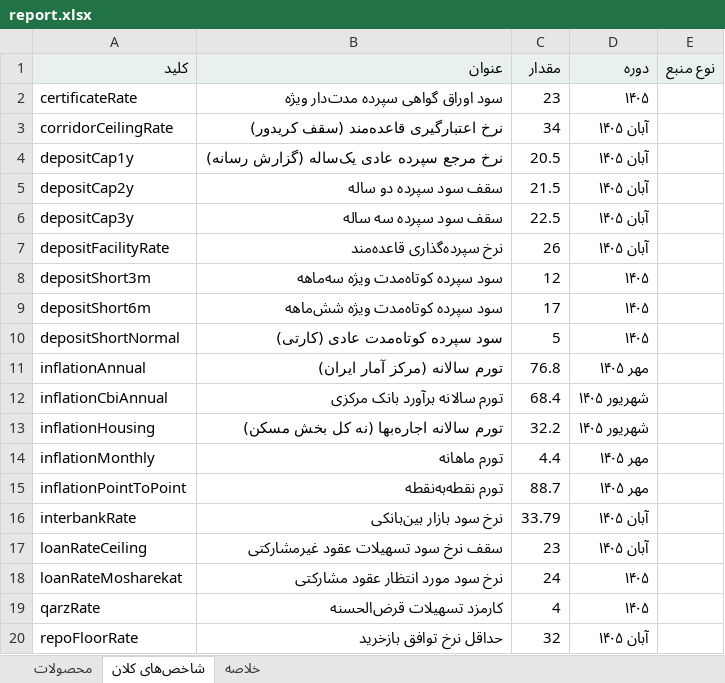
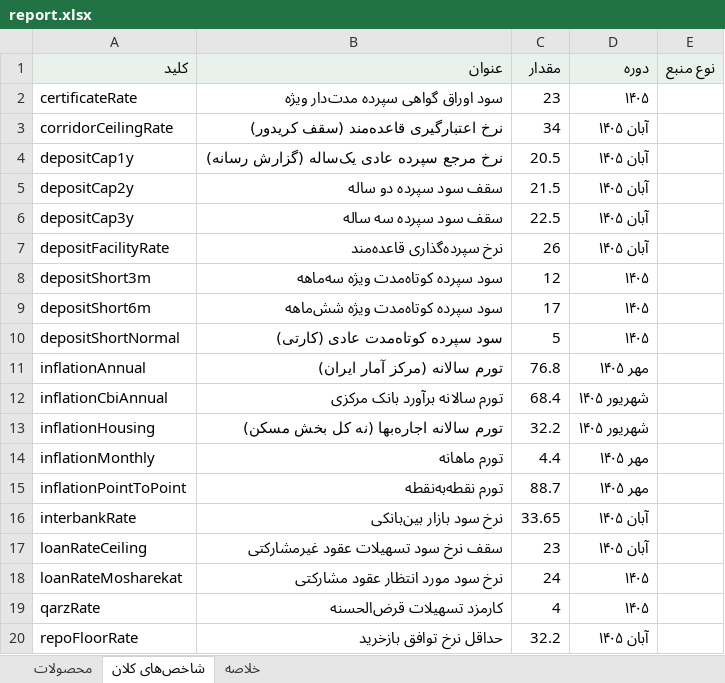
Before and after one commit to AliB11/BankRadar, an Excel workbook: data/report.xlsx, sheet شاخص‌های کلان, drawn as a sheet; values as stored, in another font and other column widths than the file's, no borders; the diff names each change by its address in the sheet, - before the commit and + after, or states it on an @@ line.

```diff
--- a/data/report.xlsx (sheet شاخص‌های کلان)
+++ b/data/report.xlsx (sheet شاخص‌های کلان)
-C16 (مقدار): 33.79
+C16 (مقدار): 33.65
-C20 (مقدار): 32
+C20 (مقدار): 32.2
```
Also changed, not shown: sheet محصولات, sheet خلاصه, 12 other files.
